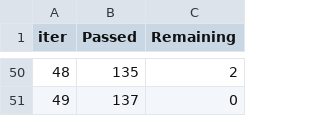
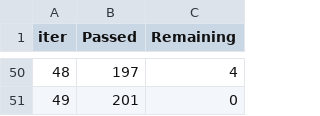
Before and after one commit to Geethen/Burn_Area_Mapping, a TSV file: src/components/catboost_info/time_left.tsv, drawn as a sheet; only a part is shown, gaps mark what is left out; the diff covers the shown part only.

```diff
--- a/src/components/catboost_info/time_left.tsv
+++ b/src/components/catboost_info/time_left.tsv
@@ -50,2 +50,2 @@ iter	Passed	Remaining
-48	135	2
-49	137	0
+48	197	4
+49	201	0
```
Also changed, not shown: 96 edited cells elsewhere in this file, 8 other files.
